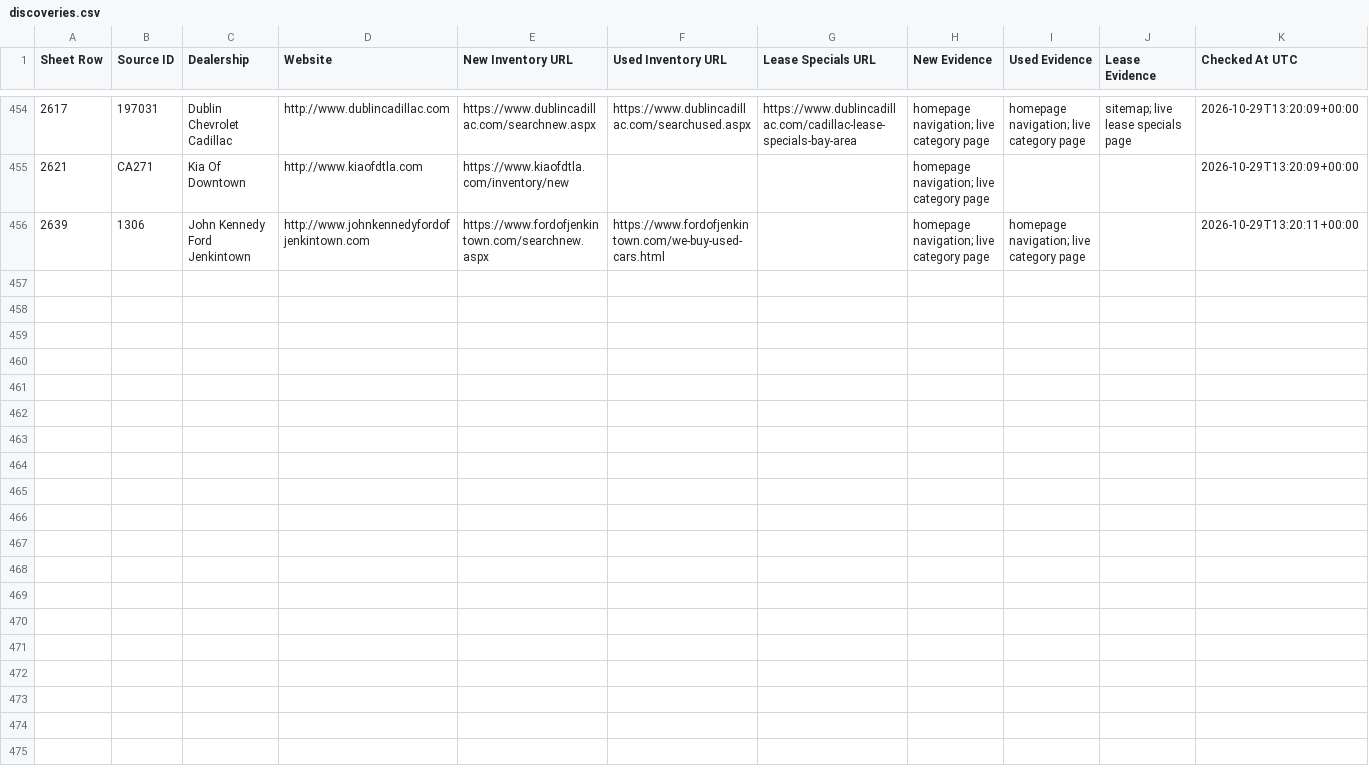
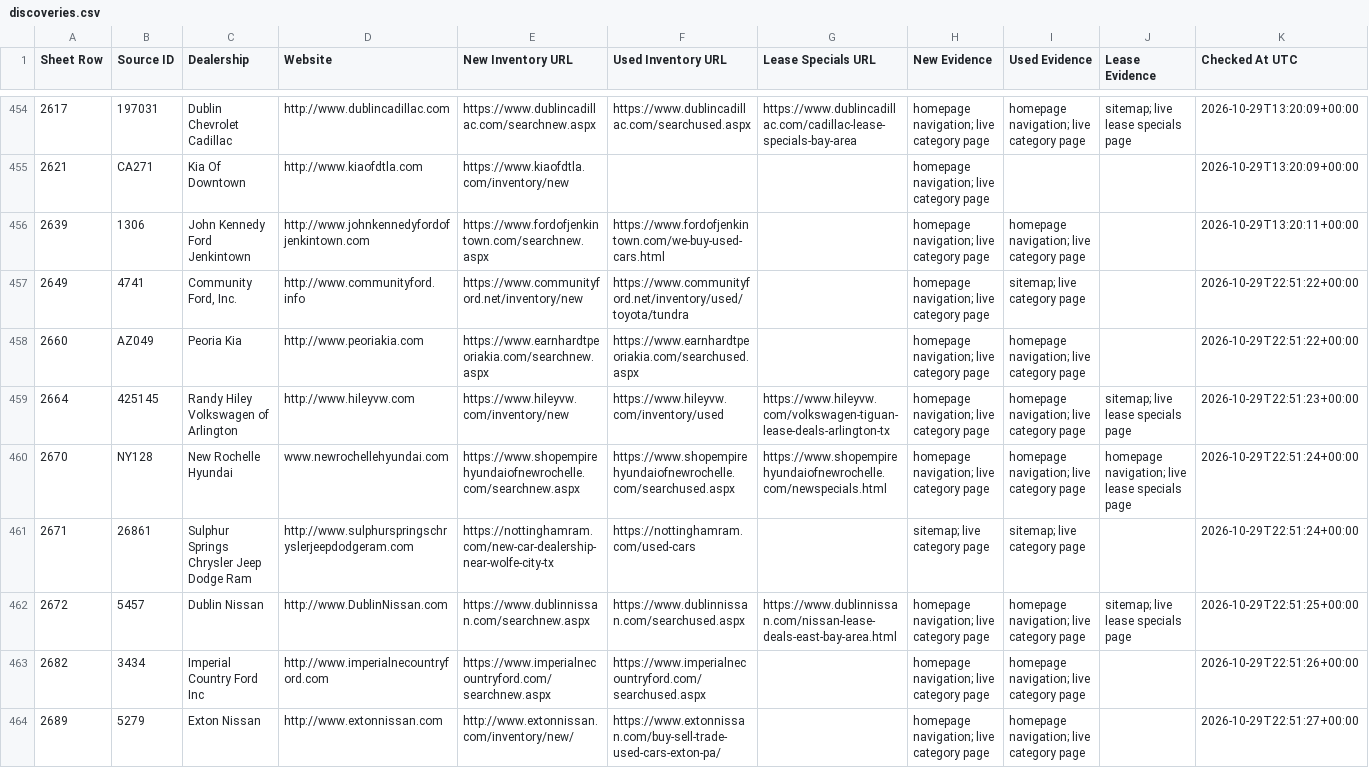
Before and after one commit to ClearlyAwesome/autopilot-dealer-url-discovery, a CSV file: results/discoveries.csv, drawn as a sheet; only a part is shown, gaps mark what is left out; rows hold the shown columns only; the diff covers the shown part only; the diff names each change by its address in the sheet, - before the commit and + after, or states it on an @@ line.

```diff
--- a/results/discoveries.csv
+++ b/results/discoveries.csv
+row 457: 2649 | 4741 | Community Ford, Inc. | http://www.communityford.info | https://www.communityford.net/inventory/new | https://www.communityford.net/inventory/used/toyota/tundra |  | homepage navigation; live category page | sitemap; live category page |  | 2026-10-29T22:51:22+00:00
+row 458: 2660 | AZ049 | Peoria Kia | http://www.peoriakia.com | https://www.earnhardtpeoriakia.com/searchnew.aspx | https://www.earnhardtpeoriakia.com/searchused.aspx |  | homepage navigation; live category page | homepage navigation; live category page |  | 2026-10-29T22:51:22+00:00
+row 459: 2664 | 425145 | Randy Hiley Volkswagen of Arlington | http://www.hileyvw.com | https://www.hileyvw.com/inventory/new | https://www.hileyvw.com/inventory/used | https://www.hileyvw.com/volkswagen-tiguan-lease-deals-arlington-tx | homepage navigation; live category page | homepage navigation; live category page | sitemap; live lease specials page | 2026-10-29T22:51:23+00:00
+row 460: 2670 | NY128 | New Rochelle Hyundai | www.newrochellehyundai.com | https://www.shopempirehyundaiofnewrochelle.com/searchnew.aspx | https://www.shopempirehyundaiofnewrochelle.com/searchused.aspx | https://www.shopempirehyundaiofnewrochelle.com/newspecials.html | homepage navigation; live category page | homepage navigation; live category page | homepage navigation; live lease specials page | 2026-10-29T22:51:24+00:00
+row 461: 2671 | 26861 | Sulphur Springs Chrysler Jeep Dodge Ram | http://www.sulphurspringschryslerjeepdodgeram.com | https://nottinghamram.com/new-car-dealership-near-wolfe-city-tx | https://nottinghamram.com/used-cars |  | sitemap; live category page | sitemap; live category page |  | 2026-10-29T22:51:24+00:00
+row 462: 2672 | 5457 | Dublin Nissan | http://www.DublinNissan.com | https://www.dublinnissan.com/searchnew.aspx | https://www.dublinnissan.com/searchused.aspx | https://www.dublinnissan.com/nissan-lease-deals-east-bay-area.html | homepage navigation; live category page | homepage navigation; live category page | sitemap; live lease specials page | 2026-10-29T22:51:25+00:00
+row 463: 2682 | 3434 | Imperial Country Ford Inc | http://www.imperialnecountryford.com | https://www.imperialnecountryford.com/searchnew.aspx | https://www.imperialnecountryford.com/searchused.aspx |  | homepage navigation; live category page | homepage navigation; live category page |  | 2026-10-29T22:51:26+00:00
+row 464: 2689 | 5279 | Exton Nissan | http://www.extonnissan.com | http://www.extonnissan.com/inventory/new/ | https://www.extonnissan.com/buy-sell-trade-used-cars-exton-pa/ |  | homepage navigation; live category page | homepage navigation; live category page |  | 2026-10-29T22:51:27+00:00
```
Also changed, not shown: 8 added rows and 2 edited cells elsewhere in this file, 3 other files.
